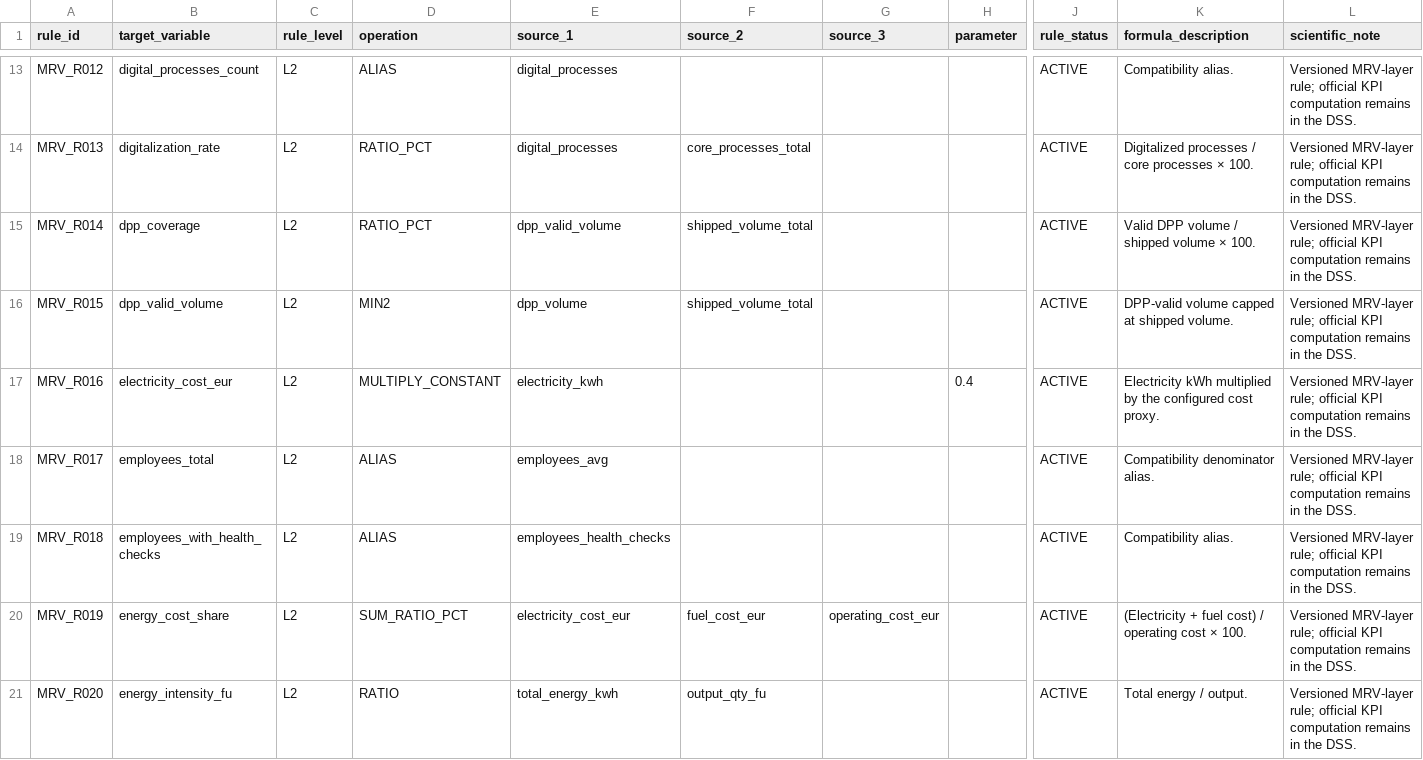
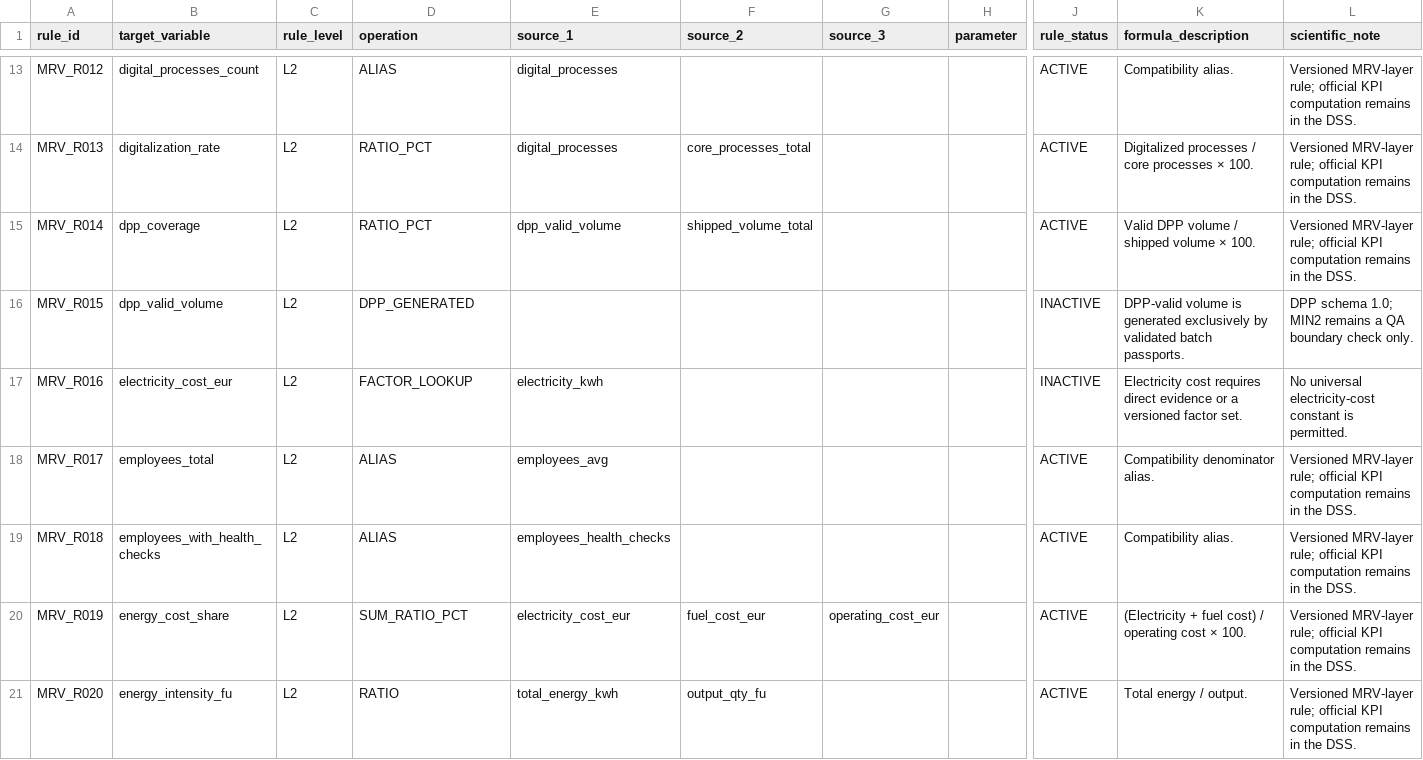
Before and after one commit to aylo93/SustainSC_DSS, a CSV file: config/mrv_rules.csv, drawn as a sheet; only a part is shown, gaps mark what is left out; the diff covers the shown part only; the diff names each change by its address in the sheet, - before the commit and + after, or states it on an @@ line.

```diff
--- a/config/mrv_rules.csv
+++ b/config/mrv_rules.csv
-D16 (operation): MIN2
+D16 (operation): DPP_GENERATED
-E16 (source_1): dpp_volume
+E16 (source_1): (empty)
-F16 (source_2): shipped_volume_total
+F16 (source_2): (empty)
-J16:J17 (rule_status): ACTIVE
+J16:J17 (rule_status): INACTIVE
-K16 (formula_description): DPP-valid volume capped at shipped volume.
+K16 (formula_description): DPP-valid volume is generated exclusively by validated batch passports.
-L16 (scientific_note): Versioned MRV-layer rule; official KPI computation remains in the DSS.
+L16 (scientific_note): DPP schema 1.0; MIN2 remains a QA boundary check only.
-D17 (operation): MULTIPLY_CONSTANT
+D17 (operation): FACTOR_LOOKUP
-H17 (parameter): 0.4
+H17 (parameter): (empty)
-K17 (formula_description): Electricity kWh multiplied by the configured cost proxy.
+K17 (formula_description): Electricity cost requires direct evidence or a versioned factor set.
-L17 (scientific_note): Versioned MRV-layer rule; official KPI computation remains in the DSS.
+L17 (scientific_note): No universal electricity-cost constant is permitted.
```
Also changed, not shown: 5 edited cells elsewhere in this file, config/bridge_rules.csv, config/mrv_dictionary.csv, 44 other files.
